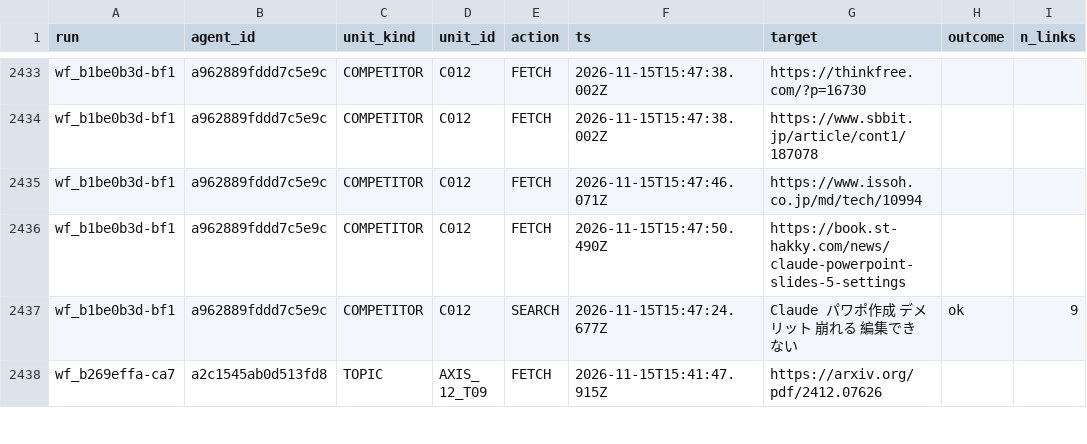
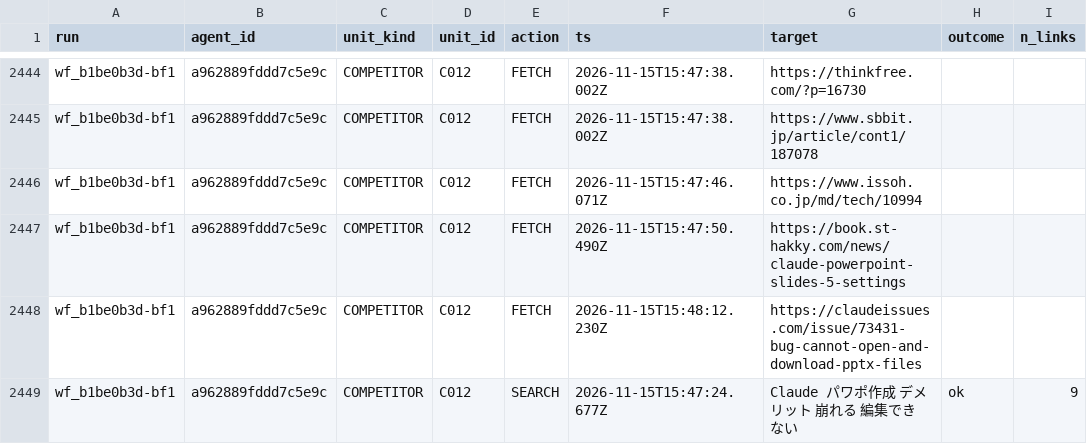
Before and after one commit to csta24055-sys/-, a CSV file: ai-document-market-research/registry/execution_manifest.csv, drawn as a sheet; only a part is shown, gaps mark what is left out; the shorter side is filled out with more unchanged rows; the diff covers the shown part only.

```diff
--- a/ai-document-market-research/registry/execution_manifest.csv
+++ b/ai-document-market-research/registry/execution_manifest.csv
@@ -2436,2 +2447,3 @@ wf_b1be0b3d-bf1,a962889fddd7c5e9c,COMPETITOR,C012,FETCH,2026-11-15T15:47:46.071Z
 wf_b1be0b3d-bf1,a962889fddd7c5e9c,COMPETITOR,C012,FETCH,2026-11-15T15:47:50.490Z,https://book.st-hakky.com/news/claude-powerpoint-slides-5-settings,,
+wf_b1be0b3d-bf1,a962889fddd7c5e9c,COMPETITOR,C012,FETCH,2026-11-15T15:48:12.230Z,https://claudeissues.com/issue/73431-bug-cannot-open-and-download-pptx-files,,
 wf_b1be0b3d-bf1,a962889fddd7c5e9c,COMPETITOR,C012,SEARCH,2026-11-15T15:47:24.677Z,Claude パワポ作成 デメリット 崩れる 編集できない,ok,9
```
Also changed, not shown: 14 added rows elsewhere in this file, ai-document-market-research/registry/chat1000_candidate_review.csv, ai-document-market-research/registry/competitor_execution_status.csv, 10 other files.
